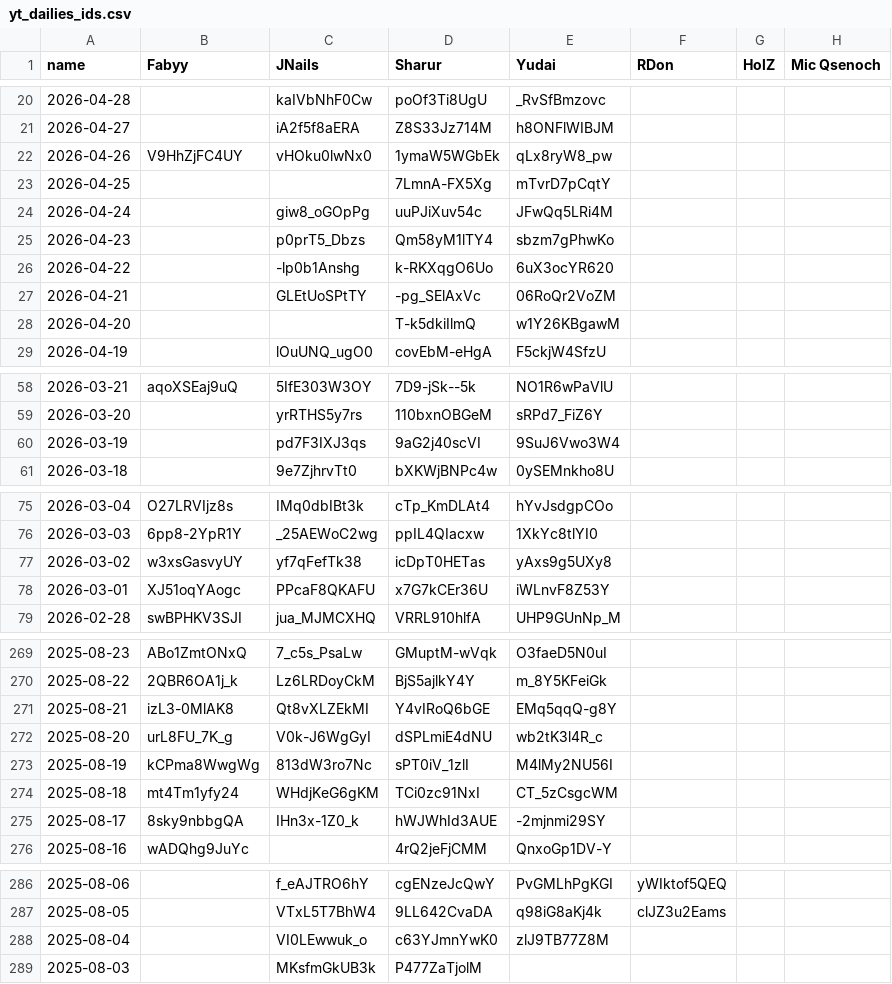
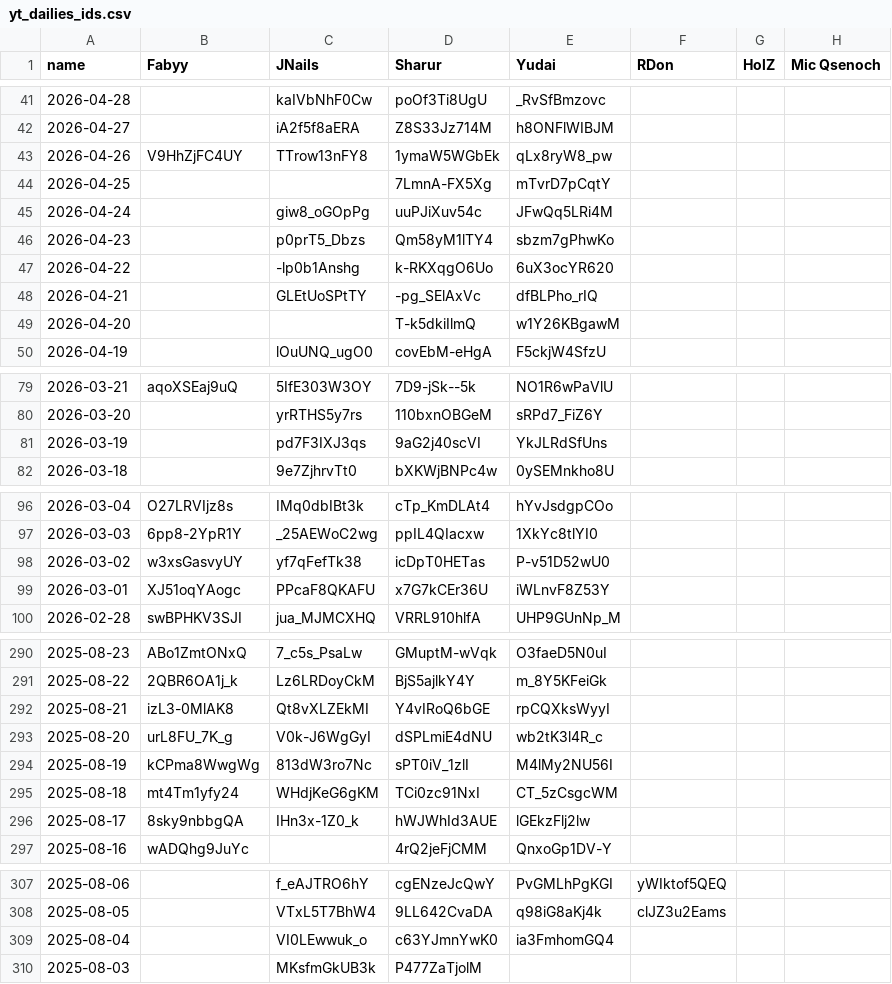
Before and after one commit to Fabian-Balzer/Randomkingdominion, a CSV file: static/other/yt_dailies_ids.csv, drawn as a sheet; only a part is shown, gaps mark what is left out; the diff covers the shown part only.

Commit message:
Updated Dailies, fixed sharur playlist link

```diff
--- a/static/other/yt_dailies_ids.csv
+++ b/static/other/yt_dailies_ids.csv
@@ -21,3 +42,3 @@ name;Fabyy;JNails;Sharur;Yudai;RDon;HolZ;Mic Qsenoch
 2026-04-27;;iA2f5f8aERA;Z8S33Jz714M;h8ONFlWIBJM;;;
-2026-04-26;V9HhZjFC4UY;vHOku0lwNx0;1ymaW5WGbEk;qLx8ryW8_pw;;;
+2026-04-26;V9HhZjFC4UY;TTrow13nFY8;1ymaW5WGbEk;qLx8ryW8_pw;;;
 2026-04-25;;;7LmnA-FX5Xg;mTvrD7pCqtY;;;
@@ -26,3 +47,3 @@ name;Fabyy;JNails;Sharur;Yudai;RDon;HolZ;Mic Qsenoch
 2026-04-22;;-lp0b1Anshg;k-RKXqgO6Uo;6uX3ocYR620;;;
-2026-04-21;;GLEtUoSPtTY;-pg_SElAxVc;06RoQr2VoZM;;;
+2026-04-21;;GLEtUoSPtTY;-pg_SElAxVc;dfBLPho_rIQ;;;
 2026-04-20;;;T-k5dkiIlmQ;w1Y26KBgawM;;;
@@ -59,3 +80,3 @@ name;Fabyy;JNails;Sharur;Yudai;RDon;HolZ;Mic Qsenoch
 2026-03-20;;yrRTHS5y7rs;110bxnOBGeM;sRPd7_FiZ6Y;;;
-2026-03-19;;pd7F3IXJ3qs;9aG2j40scVI;9SuJ6Vwo3W4;;;
+2026-03-19;;pd7F3IXJ3qs;9aG2j40scVI;YkJLRdSfUns;;;
 2026-03-18;;9e7ZjhrvTt0;bXKWjBNPc4w;0ySEMnkho8U;;;
@@ -76,3 +97,3 @@ name;Fabyy;JNails;Sharur;Yudai;RDon;HolZ;Mic Qsenoch
 2026-03-03;6pp8-2YpR1Y;_25AEWoC2wg;ppIL4QIacxw;1XkYc8tlYI0;;;
-2026-03-02;w3xsGasvyUY;yf7qFefTk38;icDpT0HETas;yAxs9g5UXy8;;;
+2026-03-02;w3xsGasvyUY;yf7qFefTk38;icDpT0HETas;P-v51D52wU0;;;
 2026-03-01;XJ51oqYAogc;PPcaF8QKAFU;x7G7kCEr36U;iWLnvF8Z53Y;;;
@@ -270,3 +291,3 @@ name;Fabyy;JNails;Sharur;Yudai;RDon;HolZ;Mic Qsenoch
 2025-08-22;2QBR6OA1j_k;Lz6LRDoyCkM;BjS5ajlkY4Y;m_8Y5KFeiGk;;;
-2025-08-21;izL3-0MlAK8;Qt8vXLZEkMI;Y4vIRoQ6bGE;EMq5qqQ-g8Y;;;
+2025-08-21;izL3-0MlAK8;Qt8vXLZEkMI;Y4vIRoQ6bGE;rpCQXksWyyI;;;
 2025-08-20;urL8FU_7K_g;V0k-J6WgGyI;dSPLmiE4dNU;wb2tK3l4R_c;;;
@@ -274,3 +295,3 @@ name;Fabyy;JNails;Sharur;Yudai;RDon;HolZ;Mic Qsenoch
 2025-08-18;mt4Tm1yfy24;WHdjKeG6gKM;TCi0zc91NxI;CT_5zCsgcWM;;;
-2025-08-17;8sky9nbbgQA;IHn3x-1Z0_k;hWJWhId3AUE;-2mjnmi29SY;;;
+2025-08-17;8sky9nbbgQA;IHn3x-1Z0_k;hWJWhId3AUE;lGEkzFlj2lw;;;
 2025-08-16;wADQhg9JuYc;;4rQ2jeFjCMM;QnxoGp1DV-Y;;;
@@ -287,3 +308,3 @@ name;Fabyy;JNails;Sharur;Yudai;RDon;HolZ;Mic Qsenoch
 2025-08-05;;VTxL5T7BhW4;9LL642CvaDA;q98iG8aKj4k;clJZ3u2Eams;;
-2025-08-04;;VI0LEwwuk_o;c63YJmnYwK0;zlJ9TB77Z8M;;;
+2025-08-04;;VI0LEwwuk_o;c63YJmnYwK0;ia3FmhomGQ4;;;
 2025-08-03;;MKsfmGkUB3k;P477ZaTjolM;;;;
```
Also changed, not shown: 21 added rows and 15 edited cells elsewhere in this file, 11 other files.
